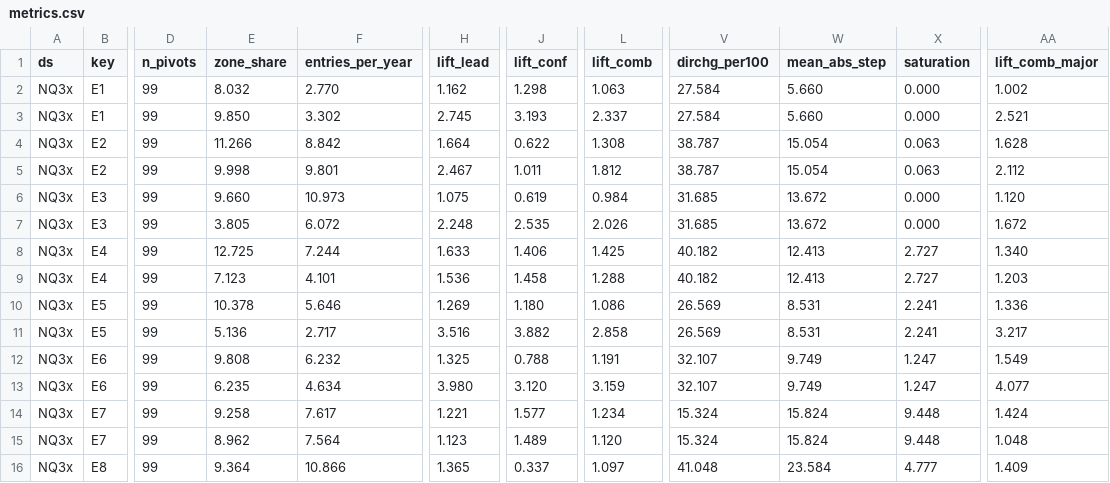
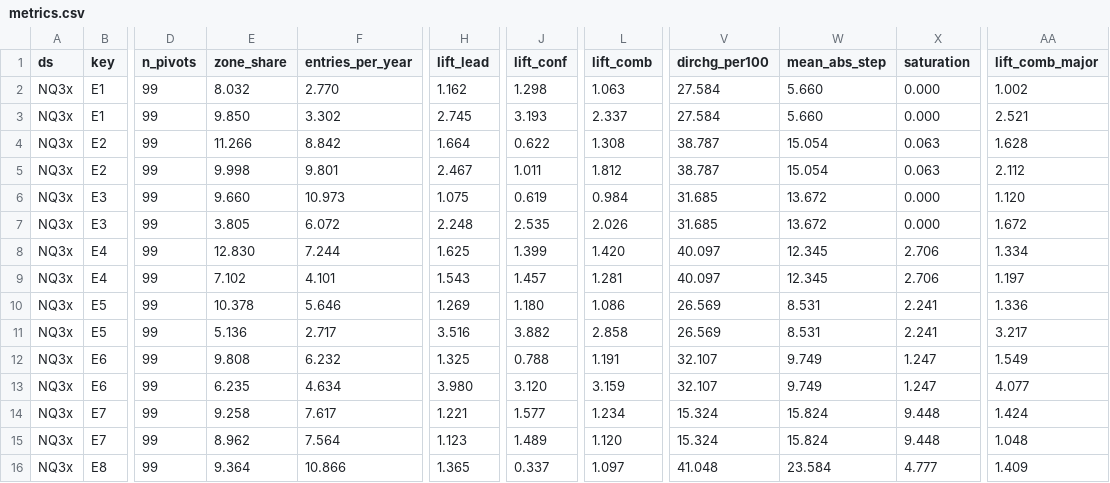
Before and after one commit to ajmmwttp/1, a CSV file: research/turn_zones/results/metrics.csv, drawn as a sheet; only a part is shown, gaps mark what is left out; the diff names each change by its address in the sheet, - before the commit and + after, or states it on an @@ line.

```diff
--- a/research/turn_zones/results/metrics.csv
+++ b/research/turn_zones/results/metrics.csv
-E8 (zone_share): 12.725
+E8 (zone_share): 12.830
-H8 (lift_lead): 1.633
+H8 (lift_lead): 1.625
-J8 (lift_conf): 1.406
+J8 (lift_conf): 1.399
-L8 (lift_comb): 1.425
+L8 (lift_comb): 1.420
-V8:V9 (dirchg_per100): 40.182
+V8:V9 (dirchg_per100): 40.097
-W8:W9 (mean_abs_step): 12.413
+W8:W9 (mean_abs_step): 12.345
-X8:X9 (saturation): 2.727
+X8:X9 (saturation): 2.706
-AA8 (lift_comb_major): 1.340
+AA8 (lift_comb_major): 1.334
-E9 (zone_share): 7.123
+E9 (zone_share): 7.102
-H9 (lift_lead): 1.536
+H9 (lift_lead): 1.543
-J9 (lift_conf): 1.458
+J9 (lift_conf): 1.457
-L9 (lift_comb): 1.288
+L9 (lift_comb): 1.281
-AA9 (lift_comb_major): 1.203
+AA9 (lift_comb_major): 1.197
```
Also changed, not shown: research/turn_zones/results/distinctness.csv, research/turn_zones/results/split_check.csv, 21 other files.
